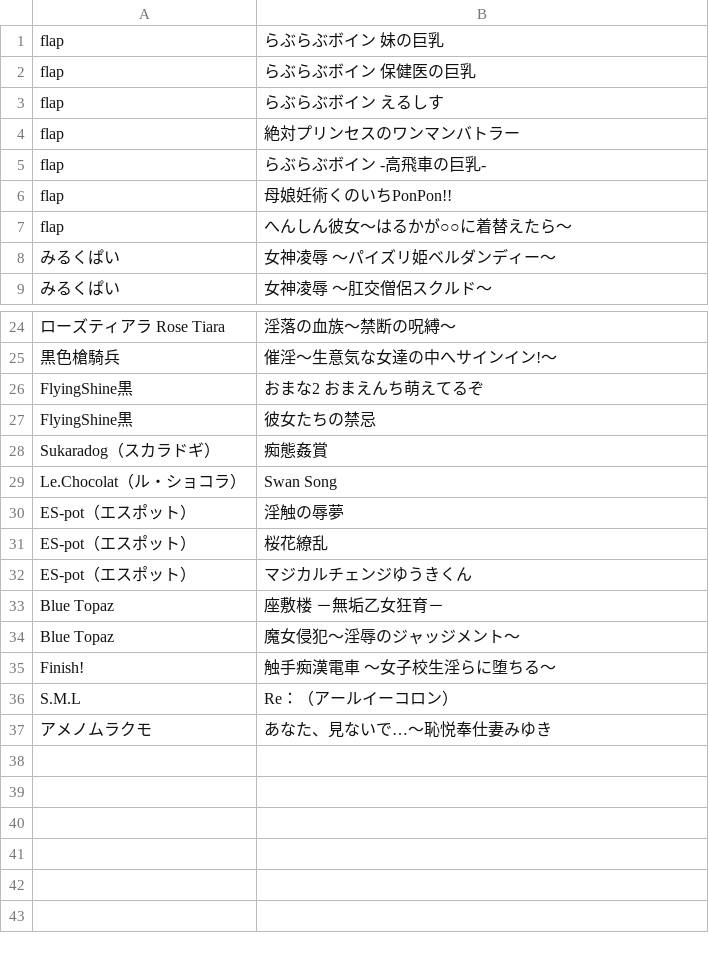
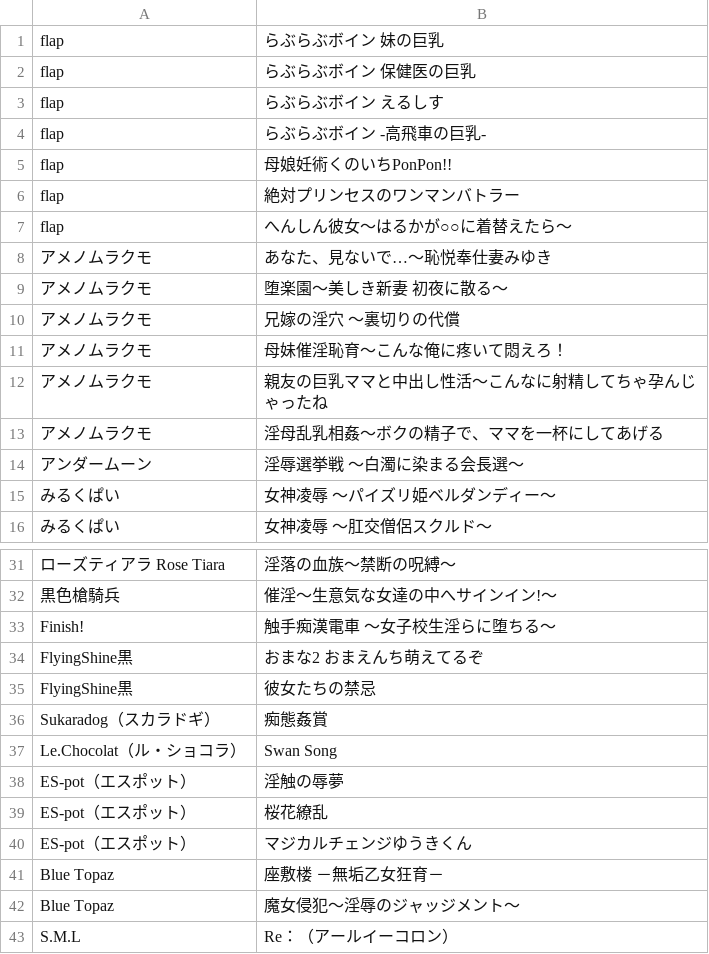
Before and after one commit to zeas2/Kirikiroid2_patch, a CSV file: patch/flap/old/titles.csv, drawn as a sheet; only a part is shown, gaps mark what is left out.

Commit message:
add some new titles

```diff
--- a/patch/flap/old/titles.csv
+++ b/patch/flap/old/titles.csv
@@ -3,6 +3,13 @@ flap,らぶらぶボイン 保健医の巨乳
 flap,らぶらぶボイン えるしす
-flap,絶対プリンセスのワンマンバトラー
 flap,らぶらぶボイン -高飛車の巨乳-
 flap,母娘妊術くのいちPonPon!!
+flap,絶対プリンセスのワンマンバトラー
 flap,へんしん彼女～はるかが○○に着替えたら～
+アメノムラクモ,あなた、見ないで…～恥悦奉仕妻みゆき
+アメノムラクモ,堕楽園～美しき新妻 初夜に散る～
+アメノムラクモ,兄嫁の淫穴 ～裏切りの代償
+アメノムラクモ,母妹催淫恥育～こんな俺に疼いて悶えろ！
+アメノムラクモ,親友の巨乳ママと中出し性活～こんなに射精してちゃ孕んじゃったね
+アメノムラクモ,淫母乱乳相姦～ボクの精子で、ママを一杯にしてあげる
+アンダームーン,淫辱選挙戦 ～白濁に染まる会長選～
 みるくぱい,女神凌辱 ～パイズリ姫ベルダンディー～
@@ -25,2 +32,3 @@ flap,へんしん彼女～はるかが○○に着替えたら～
 黒色槍騎兵,催淫～生意気な女達の中へサインイン!～
+Finish!,触手痴漢電車 ～女子校生淫らに堕ちる～
 FlyingShine黒,おまな2 おまえんち萌えてるぞ
@@ -34,4 +42,2 @@ Blue Topaz,座敷楼 －無垢乙女狂育－
 Blue Topaz,魔女侵犯～淫辱のジャッジメント～
-Finish!,触手痴漢電車 ～女子校生淫らに堕ちる～
 S.M.L,Re：（アールイーコロン）
-アメノムラクモ,あなた、見ないで…～恥悦奉仕妻みゆき
```
Also changed, not shown: patch/Monogram/titles.csv, patch/old_core_patch/titles.csv, 14 other files.
